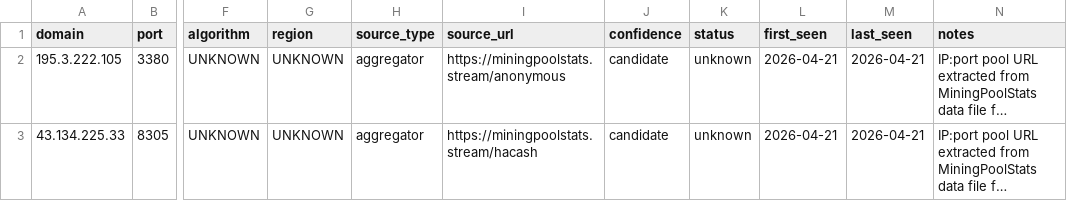
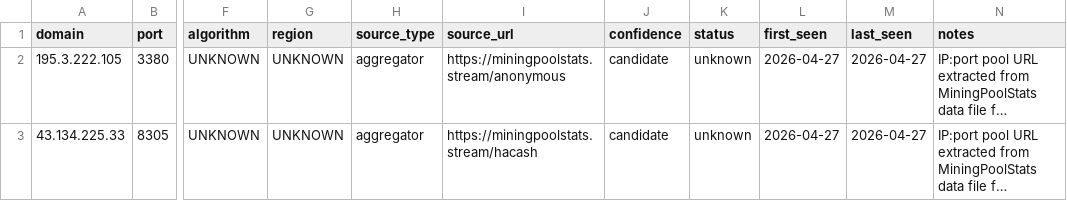
Before and after one commit to AdamYoung71/mining-pool-domain-intel, a CSV file: data/ip_pool_endpoint_candidates.csv, drawn as a sheet; only a part is shown, gaps mark what is left out; long unchanged cells end in …; the diff names each change by its address in the sheet, - before the commit and + after, or states it on an @@ line.

```diff
--- a/data/ip_pool_endpoint_candidates.csv
+++ b/data/ip_pool_endpoint_candidates.csv
-L2:L3 (first_seen): 2026-04-21
+L2:L3 (first_seen): 2026-04-27
-M2:M3 (last_seen): 2026-04-21
+M2:M3 (last_seen): 2026-04-27
```
Also changed, not shown: data/blockchain_node_candidates.csv, data/discovered_pool_domains.csv, 18 other files.
